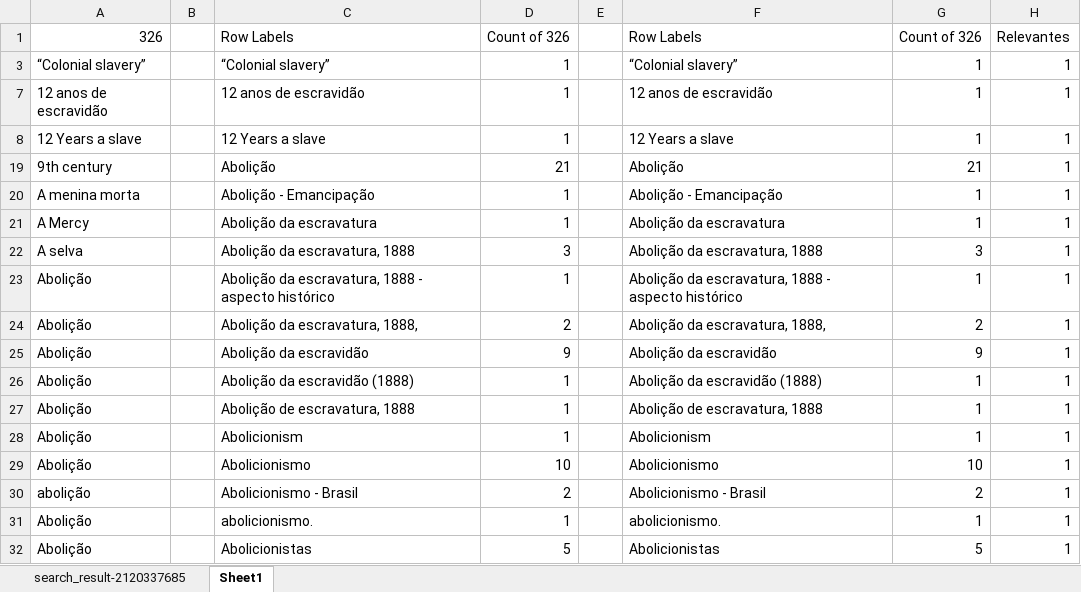
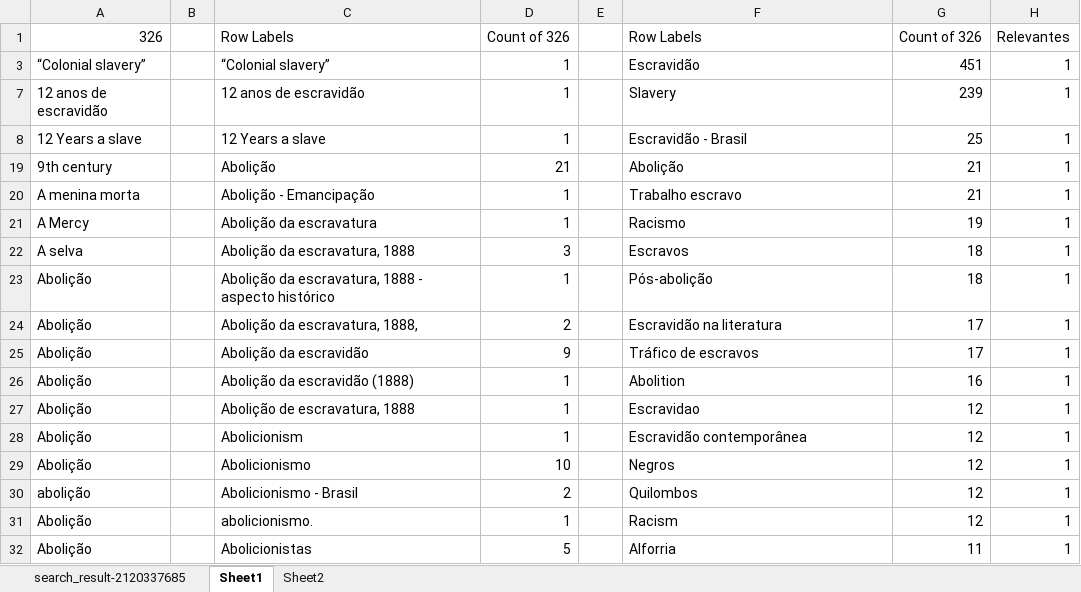
Before and after one commit to fabiocorreacordeiro/Indigenous-Slavery-KG, an Excel workbook: BDTD-Escravidao-v1.xlsx, sheet Sheet1, drawn as a sheet; only a part is shown; values as stored, in another font and other column widths than the file's, no borders; the diff covers the shown part only; the diff names each change by its address in the sheet, - before the commit and + after, or states it on an @@ line.

Commit message:
Escravidao dataset

```diff
--- a/BDTD-Escravidao-v1.xlsx (sheet Sheet1)
+++ b/BDTD-Escravidao-v1.xlsx (sheet Sheet1)
+sheet tab: Sheet2
-F3: “Colonial slavery”
+F3: Escravidão
-G3: 1
+G3: 451
-F7: 12 anos de escravidão
+F7: Slavery
-G7: 1
+G7: 239
-F8: 12 Years a slave
+F8: Escravidão - Brasil
-G8: 1
+G8: 25
-F20: Abolição - Emancipação
+F20: Trabalho escravo
-G20: 1
+G20: 21
-F21: Abolição da escravatura
+F21: Racismo
-G21: 1
+G21: 19
-F22: Abolição da escravatura, 1888
+F22: Escravos
-G22: 3
+G22: 18
-F23: Abolição da escravatura, 1888 - aspecto histórico
+F23: Pós-abolição
-G23: 1
+G23: 18
-F24: Abolição da escravatura, 1888,
+F24: Escravidão na literatura
-G24: 2
+G24: 17
-F25: Abolição da escravidão
+F25: Tráfico de escravos
-G25: 9
+G25: 17
-F26: Abolição da escravidão (1888)
+F26: Abolition
-G26: 1
+G26: 16
-F27: Abolição de escravatura, 1888
+F27: Escravidao
-G27:G28: 1
+G27:G28: 12
-F28: Abolicionism
+F28: Escravidão contemporânea
-F29: Abolicionismo
+F29: Negros
-G29: 10
+G29: 12
-F30: Abolicionismo - Brasil
+F30: Quilombos
-G30: 2
+G30: 12
-F31: abolicionismo.
+F31: Racism
-G31: 1
+G31: 12
-F32: Abolicionistas
+F32: Alforria
-G32: 5
+G32: 11
```
Also changed, not shown: 912 edited cells elsewhere in this sheet, 5 other files.
